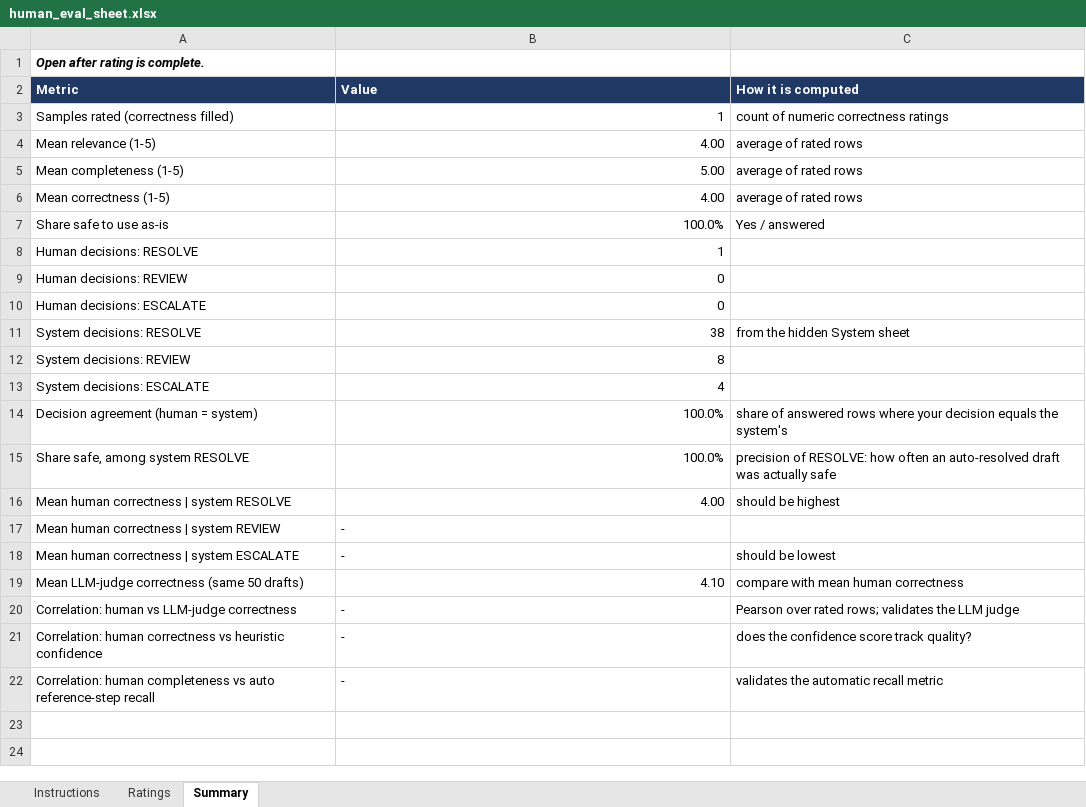
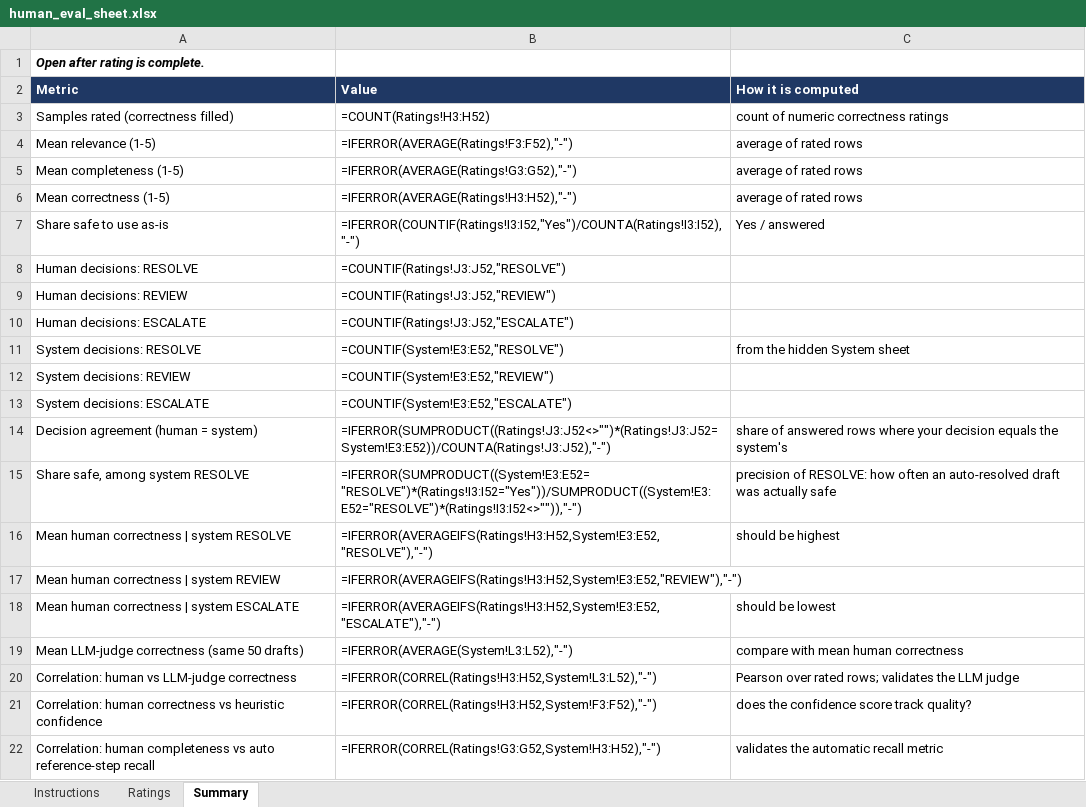
Before and after one commit to munish1303/Prodapt-Support-Ticket-Resolution, an Excel workbook: data/evaluation/human_eval_sheet.xlsx, sheet Summary, drawn as a sheet; values as stored, in another font and other column widths than the file's, no borders; formulas without a stored value are shown as written; the diff names each change by its address in the sheet, - before the commit and + after, or states it on an @@ line.

```diff
--- a/data/evaluation/human_eval_sheet.xlsx (sheet Summary)
+++ b/data/evaluation/human_eval_sheet.xlsx (sheet Summary)
-B3 (Value): 1
+B3 (Value): =COUNT(Ratings!H3:H52)
-B4 (Value): 4.00
+B4 (Value): =IFERROR(AVERAGE(Ratings!F3:F52),"-")
-B5 (Value): 5.00
+B5 (Value): =IFERROR(AVERAGE(Ratings!G3:G52),"-")
-B6 (Value): 4.00
+B6 (Value): =IFERROR(AVERAGE(Ratings!H3:H52),"-")
-B7 (Value): 100.0%
+B7 (Value): =IFERROR(COUNTIF(Ratings!I3:I52,"Yes")/COUNTA(Ratings!I3:I52),"-")
-B8 (Value): 1
+B8 (Value): =COUNTIF(Ratings!J3:J52,"RESOLVE")
-B9 (Value): 0
+B9 (Value): =COUNTIF(Ratings!J3:J52,"REVIEW")
-B10 (Value): 0
+B10 (Value): =COUNTIF(Ratings!J3:J52,"ESCALATE")
-B11 (Value): 38
+B11 (Value): =COUNTIF(System!E3:E52,"RESOLVE")
-B12 (Value): 8
+B12 (Value): =COUNTIF(System!E3:E52,"REVIEW")
-B13 (Value): 4
+B13 (Value): =COUNTIF(System!E3:E52,"ESCALATE")
-B14 (Value): 100.0%
+B14 (Value): =IFERROR(SUMPRODUCT((Ratings!J3:J52<>"")*(Ratings!J3:J52=System!E3:E52))/COUNTA(Ratings!J3:J52),"-")
-B15 (Value): 100.0%
+B15 (Value): =IFERROR(SUMPRODUCT((System!E3:E52="RESOLVE")*(Ratings!I3:I52="Yes"))/SUMPRODUCT((System!E3:E52="RESOLVE")*(Ratings!I3:I52<>"")),"-")
-B16 (Value): 4.00
+B16 (Value): =IFERROR(AVERAGEIFS(Ratings!H3:H52,System!E3:E52,"RESOLVE"),"-")
-B17 (Value): -
+B17 (Value): =IFERROR(AVERAGEIFS(Ratings!H3:H52,System!E3:E52,"REVIEW"),"-")
-B18 (Value): -
+B18 (Value): =IFERROR(AVERAGEIFS(Ratings!H3:H52,System!E3:E52,"ESCALATE"),"-")
-B19 (Value): 4.10
+B19 (Value): =IFERROR(AVERAGE(System!L3:L52),"-")
-B20 (Value): -
+B20 (Value): =IFERROR(CORREL(Ratings!H3:H52,System!L3:L52),"-")
-B21 (Value): -
+B21 (Value): =IFERROR(CORREL(Ratings!H3:H52,System!F3:F52),"-")
-B22 (Value): -
+B22 (Value): =IFERROR(CORREL(Ratings!G3:G52,System!H3:H52),"-")
```
Also changed, not shown: sheet Ratings, data/evaluation/ai_eval_sheet.xlsx, 10 other files.
